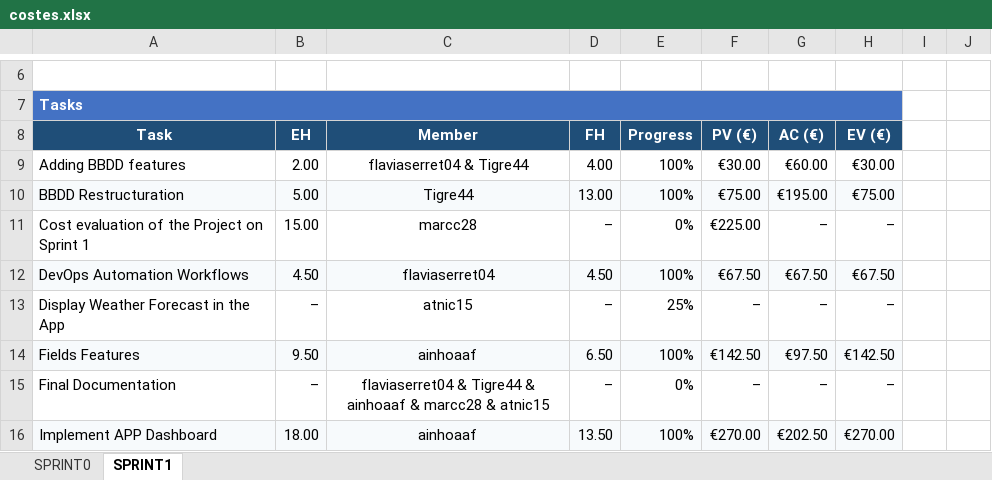
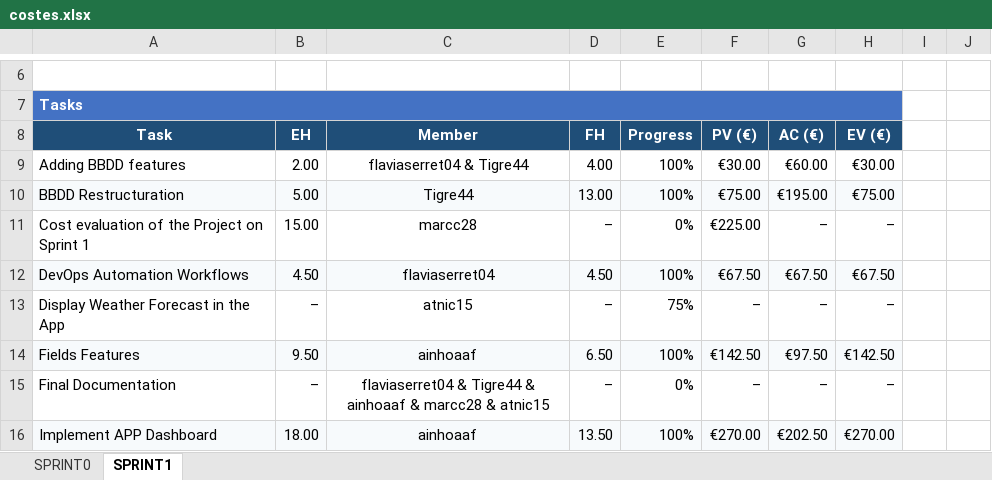
Before and after one commit to marcc28/AGRITWIN, an Excel workbook: reports/costes.xlsx, sheet SPRINT1, drawn as a sheet; only a part is shown, gaps mark what is left out; values as stored, in another font and other column widths than the file's, no borders; conditional formats not drawn; the diff names each change by its address in the sheet, - before the commit and + after, or states it on an @@ line.

```diff
--- a/reports/costes.xlsx (sheet SPRINT1)
+++ b/reports/costes.xlsx (sheet SPRINT1)
-E13: 25%
+E13: 75%
```
Also changed, not shown: 1 other file.
